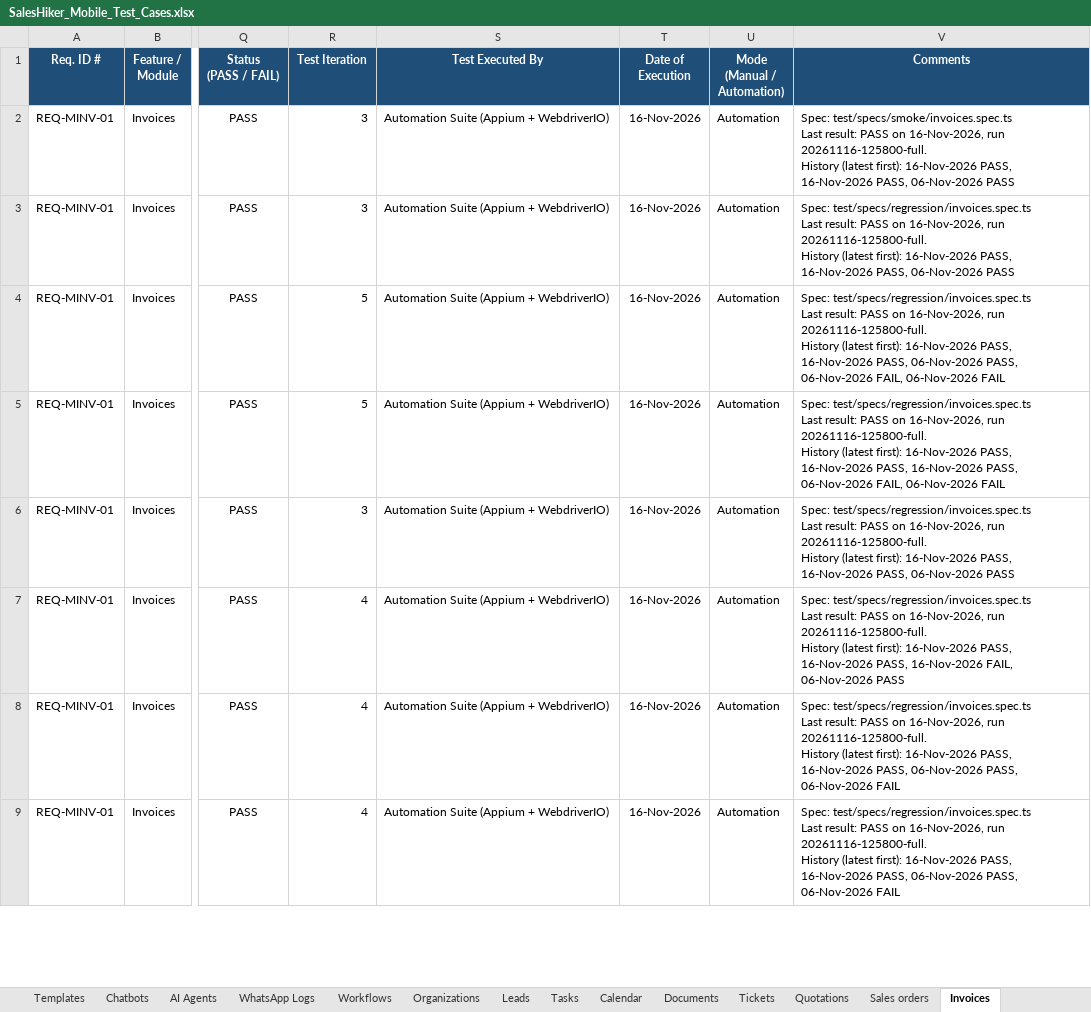
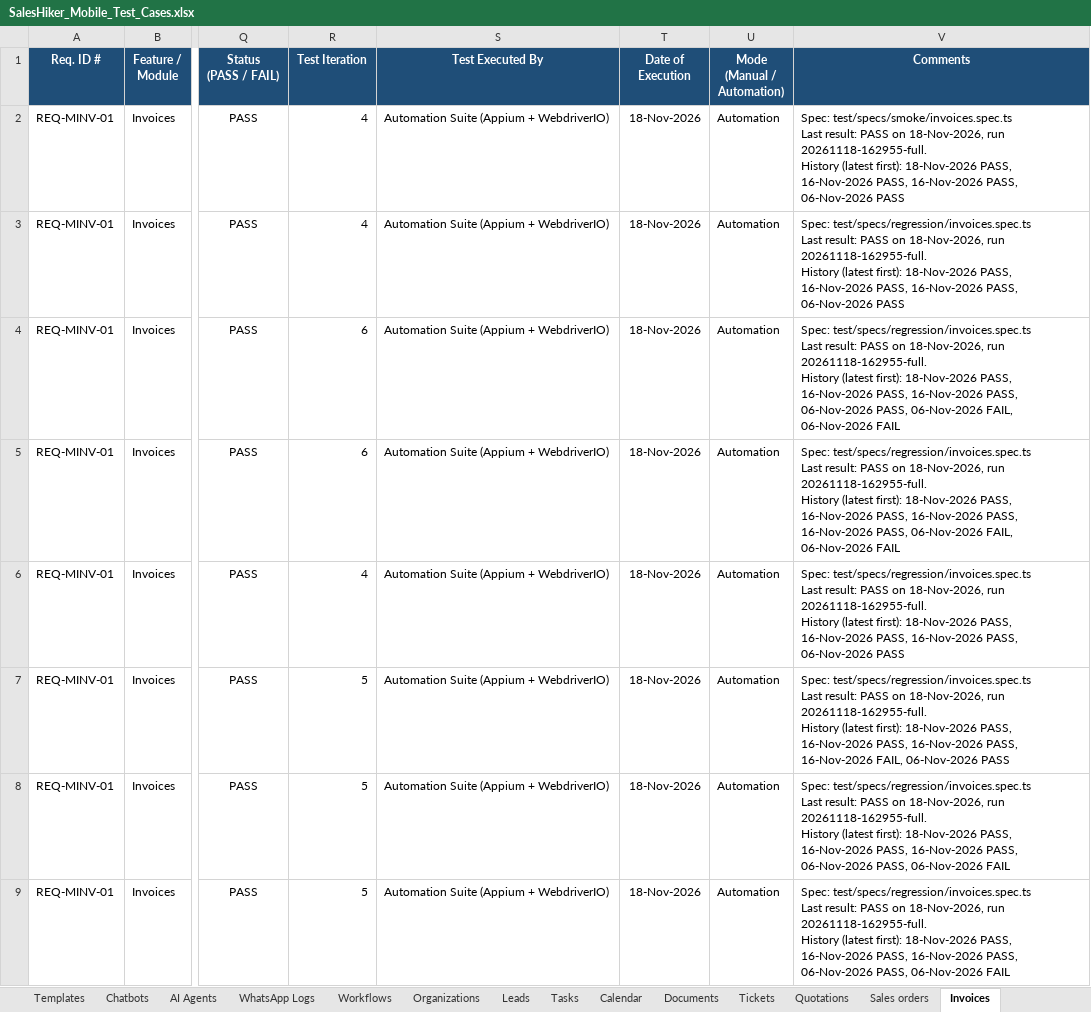
Before and after one commit to KalpeshMevada03062019/SalesHikerMobileApp, an Excel workbook: docs/SalesHiker_Mobile_Test_Cases.xlsx, sheet Invoices, drawn as a sheet; only a part is shown, gaps mark what is left out; values as stored, in another font and other column widths than the file's, no borders; conditional formats not drawn; ↵ is a line break in a cell; the diff covers the shown part only; the diff names each change by its address in the sheet, - before the commit and + after, or states it on an @@ line.

Commit message:
updated test for calculation check with web for line item module

```diff
--- a/docs/SalesHiker_Mobile_Test_Cases.xlsx (sheet Invoices)
+++ b/docs/SalesHiker_Mobile_Test_Cases.xlsx (sheet Invoices)
-R2:R3 (Test Iteration): 3
+R2:R3 (Test Iteration): 4
-T2:T9 (Date of Execution): 16-Nov-2026
+T2:T9 (Date of Execution): 18-Nov-2026
-V2 (Comments): …PASS on 16-Nov-2026, run 20261116-125800-full. ↵ History (latest first): 16-Nov-2026 PASS,…
+V2 (Comments): …PASS on 18-Nov-2026, run 20261118-162955-full. ↵ History (latest first): 18-Nov-2026 PASS, 16-Nov-2026 PASS,…
-V3 (Comments): …PASS on 16-Nov-2026, run 20261116-125800-full. ↵ History (latest first): 16-Nov-2026 PASS,…
+V3 (Comments): …PASS on 18-Nov-2026, run 20261118-162955-full. ↵ History (latest first): 18-Nov-2026 PASS, 16-Nov-2026 PASS,…
-R4:R5 (Test Iteration): 5
+R4:R5 (Test Iteration): 6
-V4 (Comments): …PASS on 16-Nov-2026, run 20261116-125800-full. ↵ History (latest first): 16-Nov-2026 PASS,…
+V4 (Comments): …PASS on 18-Nov-2026, run 20261118-162955-full. ↵ History (latest first): 18-Nov-2026 PASS, 16-Nov-2026 PASS,…
-V5 (Comments): …PASS on 16-Nov-2026, run 20261116-125800-full. ↵ History (latest first): 16-Nov-2026 PASS,…
+V5 (Comments): …PASS on 18-Nov-2026, run 20261118-162955-full. ↵ History (latest first): 18-Nov-2026 PASS, 16-Nov-2026 PASS,…
-R6 (Test Iteration): 3
+R6 (Test Iteration): 4
-V6 (Comments): …PASS on 16-Nov-2026, run 20261116-125800-full. ↵ History (latest first): 16-Nov-2026 PASS,…
+V6 (Comments): …PASS on 18-Nov-2026, run 20261118-162955-full. ↵ History (latest first): 18-Nov-2026 PASS, 16-Nov-2026 PASS,…
-R7:R9 (Test Iteration): 4
+R7:R9 (Test Iteration): 5
-V7 (Comments): …PASS on 16-Nov-2026, run 20261116-125800-full. ↵ History (latest first): 16-Nov-2026 PASS,…
+V7 (Comments): …PASS on 18-Nov-2026, run 20261118-162955-full. ↵ History (latest first): 18-Nov-2026 PASS, 16-Nov-2026 PASS,…
-V8:V9 (Comments): …PASS on 16-Nov-2026, run 20261116-125800-full. ↵ History (latest first): 16-Nov-2026 PASS,…
+V8:V9 (Comments): …PASS on 18-Nov-2026, run 20261118-162955-full. ↵ History (latest first): 18-Nov-2026 PASS, 16-Nov-2026 PASS,…
```
Also changed, not shown: 2 added rows and 16 edited cells elsewhere in this sheet, sheet Sales orders, sheet Quotations, sheet Summary, other sheet tabs, formulas that keep their value, docs/SalesHiker_Mobile_Defect_Tracker.xlsx, 20 other files.
